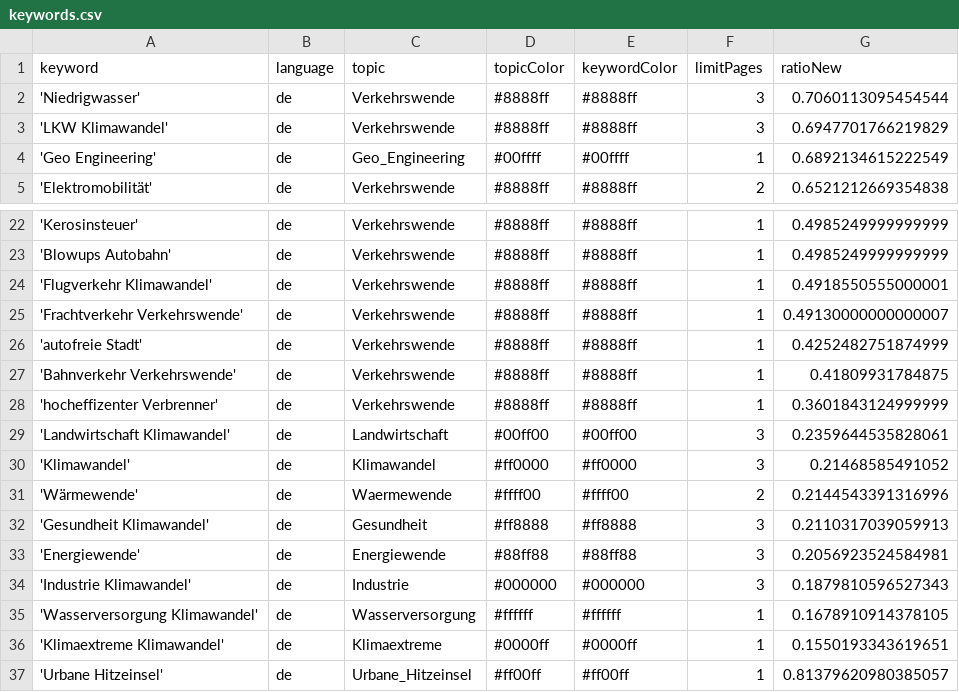
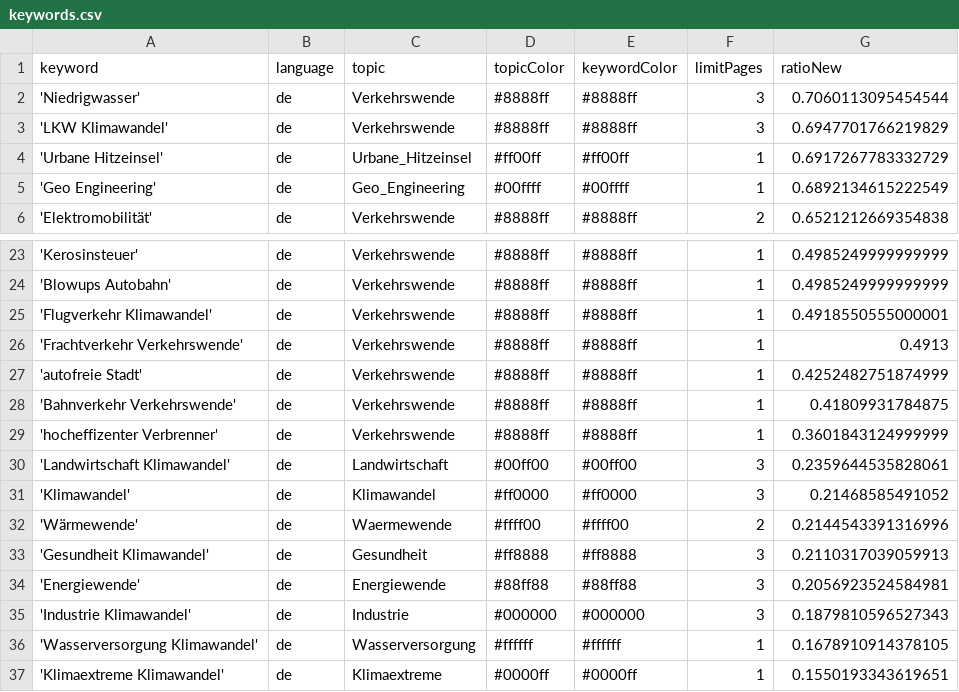
Before and after one commit to bennysch-news/mobilityIsComing, a CSV file: keywords.csv, drawn as a sheet; only a part is shown, gaps mark what is left out.

Commit message:
Commit from GitHub Actions (harvest:0.0)

```diff
--- a/keywords.csv
+++ b/keywords.csv
@@ -3,2 +3,3 @@ keyword,language,topic,topicColor,keywordColor,limitPages,ratioNew
 'LKW Klimawandel',de,Verkehrswende,#8888ff,#8888ff,3,0.6947701766219829
+'Urbane Hitzeinsel',de,Urbane_Hitzeinsel,#ff00ff,#ff00ff,1,0.6917267783332729
 'Geo Engineering',de,Geo_Engineering,#00ffff,#00ffff,1,0.6892134615222549
@@ -24,3 +25,3 @@ keyword,language,topic,topicColor,keywordColor,limitPages,ratioNew
 'Flugverkehr Klimawandel',de,Verkehrswende,#8888ff,#8888ff,1,0.4918550555000001
-'Frachtverkehr Verkehrswende',de,Verkehrswende,#8888ff,#8888ff,1,0.49130000000000007
+'Frachtverkehr Verkehrswende',de,Verkehrswende,#8888ff,#8888ff,1,0.4913
 'autofreie Stadt',de,Verkehrswende,#8888ff,#8888ff,1,0.4252482751874999
@@ -36,2 +37 @@ keyword,language,topic,topicColor,keywordColor,limitPages,ratioNew
 'Klimaextreme Klimawandel',de,Klimaextreme,#0000ff,#0000ff,1,0.1550193343619651
-'Urbane Hitzeinsel',de,Urbane_Hitzeinsel,#ff00ff,#ff00ff,1,0.81379620980385057
```
